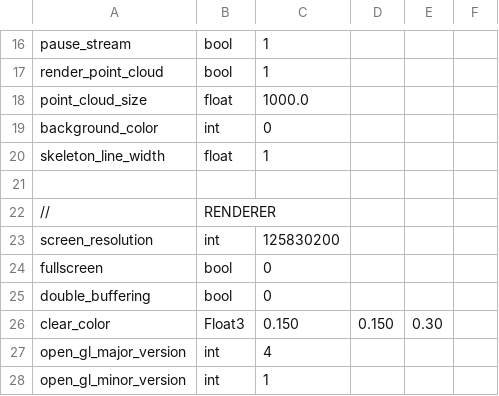
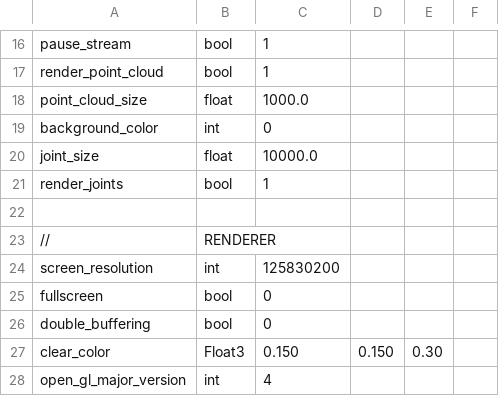
Before and after one commit to jonathantompson/KinectHands, a CSV file: settings.csv, drawn as a sheet; only a part is shown, gaps mark what is left out; the shorter side is filled out with more unchanged rows; removed rows and columns are numbered as before the commit, all else as after; the diff names each change by its address in the sheet, - before the commit and + after, or states it on an @@ line.

Commit message:
the body joints work now.

```diff
--- a/settings.csv
+++ b/settings.csv
-row 20: skeleton_line_width | float | 1
+row 20: joint_size | float | 10000.0
+row 21: render_joints | bool | 1
```
Also changed, not shown: 5 other files.
